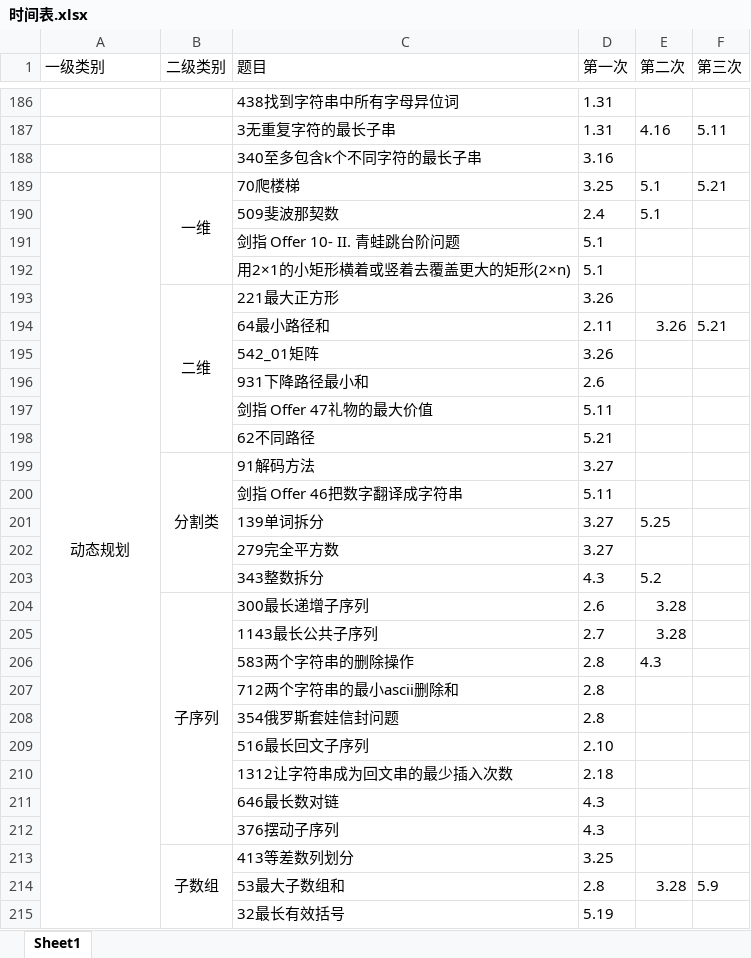
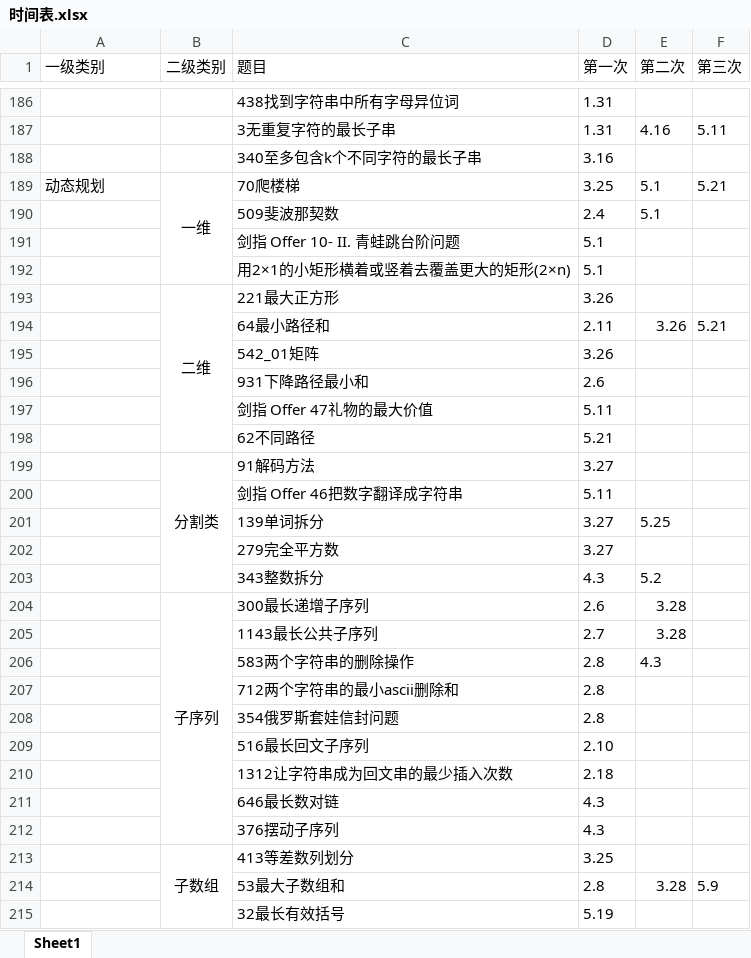
Before and after one commit to lisan97/leetcode, an Excel workbook: 时间表.xlsx, sheet Sheet1, drawn as a sheet; only a part is shown, gaps mark what is left out; values as stored, in another font and other column widths than the file's, no borders; removed rows and columns are numbered as before the commit, all else as after; the diff covers the shown part only; the diff names each change by its address in the sheet, - before the commit and + after, or states it on an @@ line.

```diff
--- a/时间表.xlsx (sheet Sheet1)
+++ b/时间表.xlsx (sheet Sheet1)
-A189 alignment: center
+A189 alignment: left
-A189:A241 merged
```
Also changed, not shown: 1 added row and 8 edited cells elsewhere in this sheet, 2 other files.
